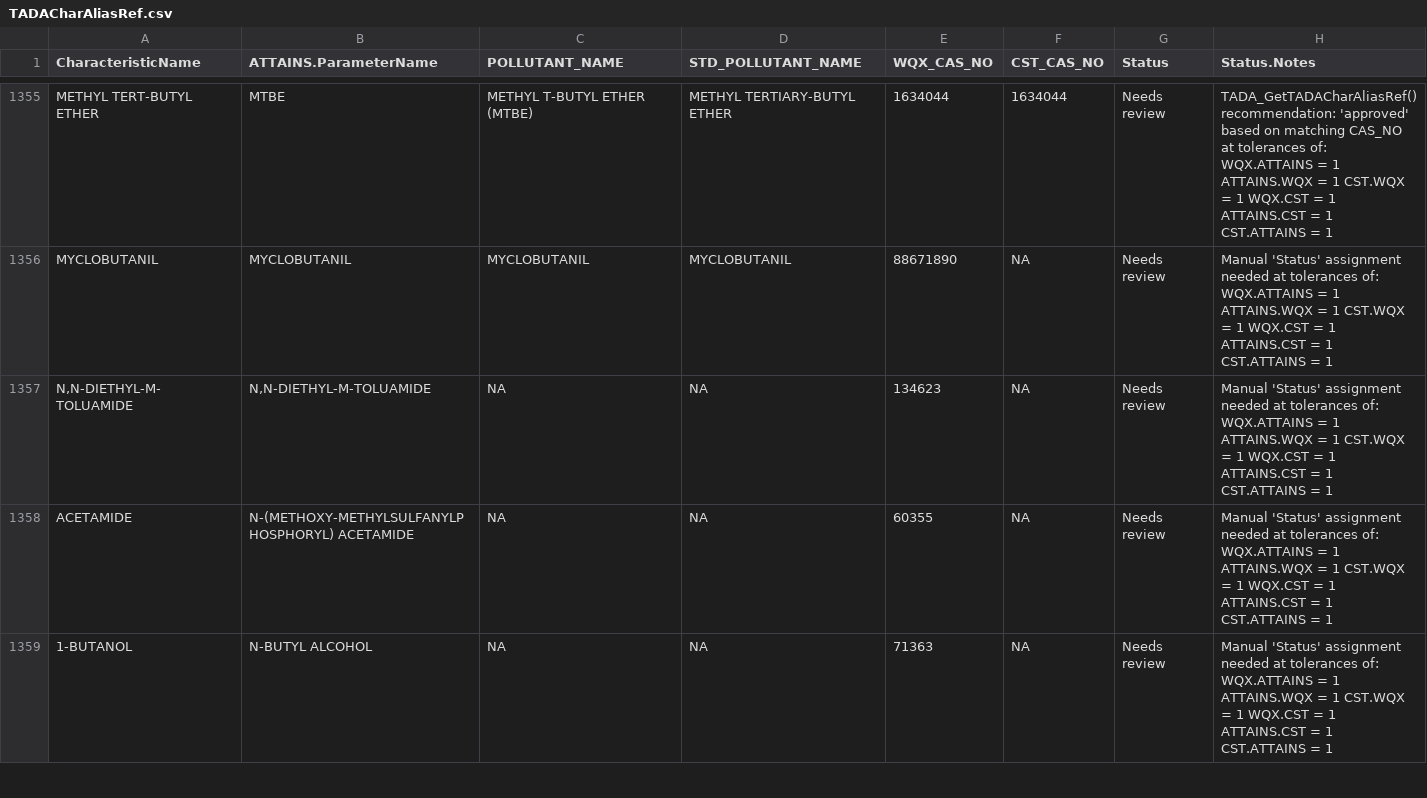
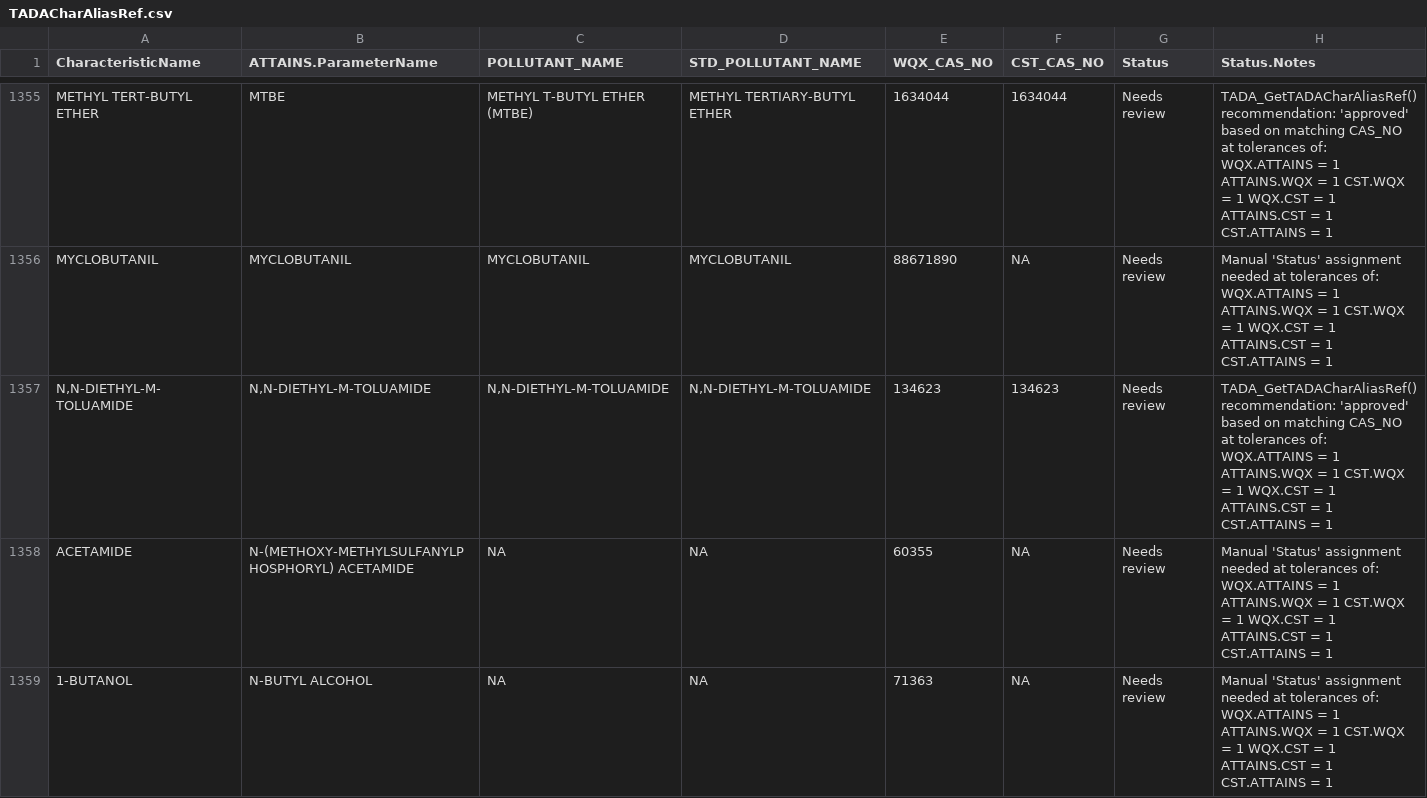
Before and after one commit to cristinamullin/EPATADA, a CSV file: inst/extdata/TADACharAliasRef.csv, drawn as a sheet; only a part is shown, gaps mark what is left out.

```diff
--- a/inst/extdata/TADACharAliasRef.csv
+++ b/inst/extdata/TADACharAliasRef.csv
@@ -1356,3 +1356,3 @@
 "MYCLOBUTANIL","MYCLOBUTANIL","MYCLOBUTANIL","MYCLOBUTANIL","88671890",NA,"Needs review","Manual 'Status' assignment needed at tolerances of: WQX.ATTAINS = 1 ATTAINS.WQX = 1 CST.WQX = 1 WQX.CST = 1 ATTAINS.CST = 1 CST.ATTAINS = 1"
-"N,N-DIETHYL-M-TOLUAMIDE","N,N-DIETHYL-M-TOLUAMIDE",NA,NA,"134623",NA,"Needs review","Manual 'Status' assignment needed at tolerances of: WQX.ATTAINS = 1 ATTAINS.WQX = 1 CST.WQX = 1 WQX.CST = 1 ATTAINS.CST = 1 CST.ATTAINS = 1"
+"N,N-DIETHYL-M-TOLUAMIDE","N,N-DIETHYL-M-TOLUAMIDE","N,N-DIETHYL-M-TOLUAMIDE","N,N-DIETHYL-M-TOLUAMIDE","134623","134623","Needs review","TADA_GetTADACharAliasRef() recommendation: 'approved' based on matching CAS_NO at tolerances of: WQX.ATTAINS = 1 ATTAINS.WQX = 1 CST.WQX = 1 WQX.CST = 1 ATTAINS.CST = 1 CST.ATTAINS = 1"
 "ACETAMIDE","N-(METHOXY-METHYLSULFANYLPHOSPHORYL) ACETAMIDE",NA,NA,"60355",NA,"Needs review","Manual 'Status' assignment needed at tolerances of: WQX.ATTAINS = 1 ATTAINS.WQX = 1 CST.WQX = 1 WQX.CST = 1 ATTAINS.CST = 1 CST.ATTAINS = 1"
```
Also changed, not shown: 2 other files.
